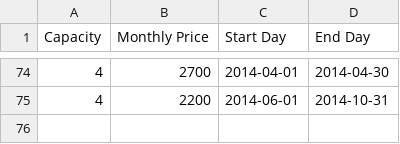
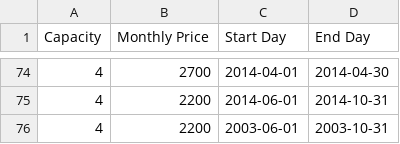
Before and after one commit to rakeshkadu14/assignment, a CSV file: reservations.csv, drawn as a sheet; only a part is shown, gaps mark what is left out; the diff names each change by its address in the sheet, - before the commit and + after, or states it on an @@ line.

```diff
--- a/reservations.csv
+++ b/reservations.csv
+row 76: 4 | 2200 | 2003-06-01 | 2003-10-31
```
Also changed, not shown: 4 other files.
